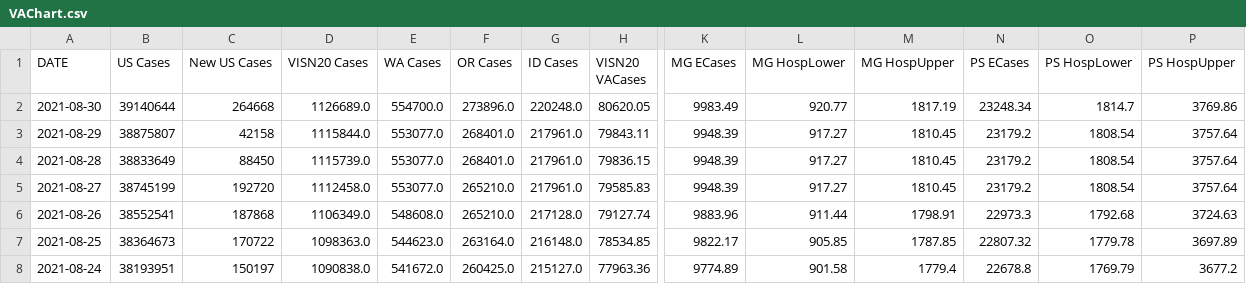
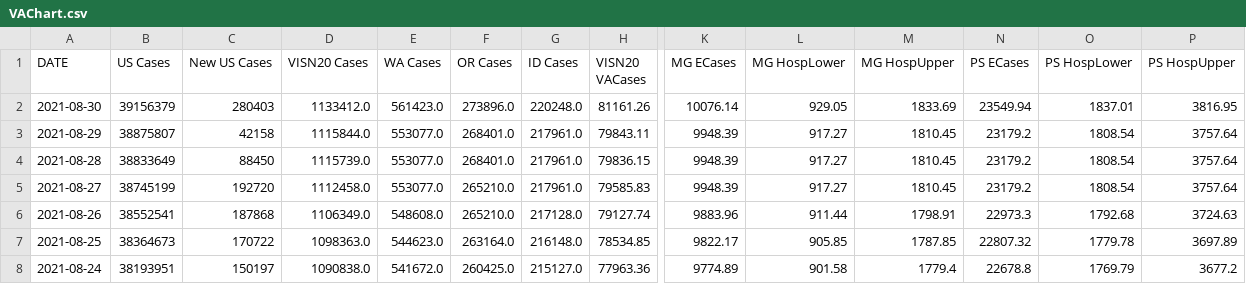
Before and after one commit to sourabpramanik/Covid, a CSV file: VAChart.csv, drawn as a sheet; only a part is shown, gaps mark what is left out; the diff names each change by its address in the sheet, - before the commit and + after, or states it on an @@ line.

```diff
--- a/VAChart.csv
+++ b/VAChart.csv
-B2 (US Cases): 39140644
+B2 (US Cases): 39156379
-C2 (New US Cases): 264668
+C2 (New US Cases): 280403
-D2 (VISN20 Cases): 1126689.0
+D2 (VISN20 Cases): 1133412.0
-E2 (WA Cases): 554700.0
+E2 (WA Cases): 561423.0
-H2 (VISN20 VACases): 80620.05
+H2 (VISN20 VACases): 81161.26
-K2 (MG ECases): 9983.49
+K2 (MG ECases): 10076.14
-L2 (MG HospLower): 920.77
+L2 (MG HospLower): 929.05
-M2 (MG HospUpper): 1817.19
+M2 (MG HospUpper): 1833.69
-N2 (PS ECases): 23248.34
+N2 (PS ECases): 23549.94
-O2 (PS HospLower): 1814.7
+O2 (PS HospLower): 1837.01
-P2 (PS HospUpper): 3769.86
+P2 (PS HospUpper): 3816.95
```
Also changed, not shown: CCTVAChart2.csv.
